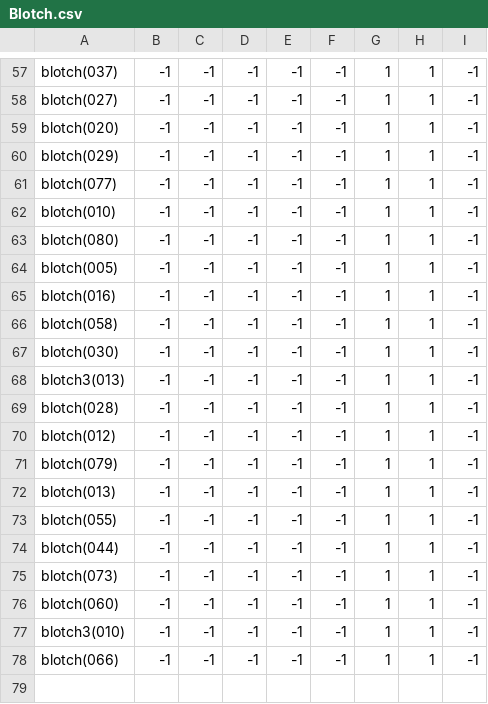
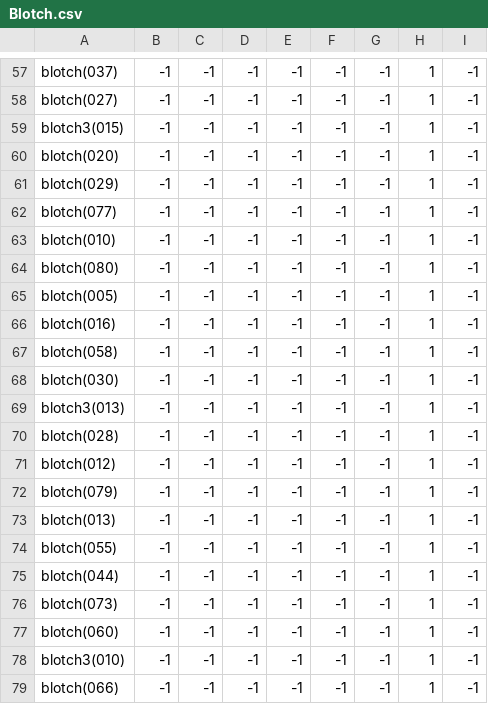
Before and after one commit to theunknowner/NN3-Blotch, a CSV file: NN3-Blotch/Training/Labels/Blotch.csv, drawn as a sheet; only a part is shown, gaps mark what is left out; addresses are those after the commit; the diff covers the shown part only; the diff names each change by its address in the sheet, - before the commit and + after, or states it on an @@ line.

```diff
--- a/NN3-Blotch/Training/Labels/Blotch.csv
+++ b/NN3-Blotch/Training/Labels/Blotch.csv
-G57:G58: 1
+G57:G58: -1
+row 59: blotch3(015) | -1 | -1 | -1 | -1 | -1 | -1 | 1 | -1
-G60:G79: 1
+G60:G79: -1
```
Also changed, not shown: 56 edited cells elsewhere in this file, 3 other files.
